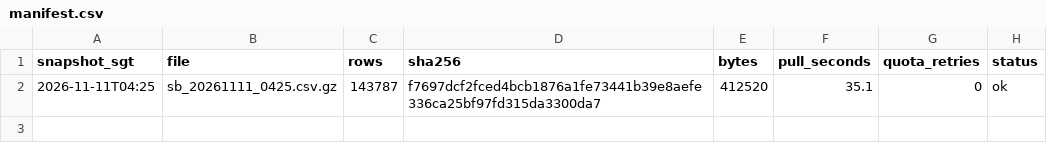
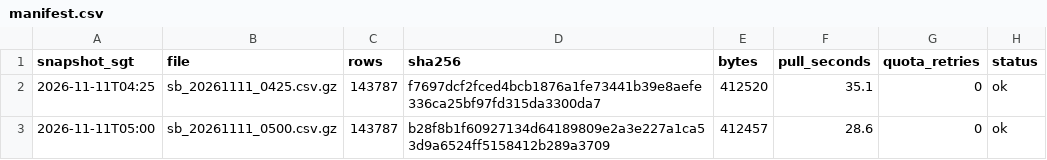
Before and after one commit to LUOaini1213/sg-bus-network-monitor, a CSV file: data/raw/speedbands/2026-11-11/manifest.csv, drawn as a sheet; the diff names each change by its address in the sheet, - before the commit and + after, or states it on an @@ line.

```diff
--- a/data/raw/speedbands/2026-11-11/manifest.csv
+++ b/data/raw/speedbands/2026-11-11/manifest.csv
+row 3: 2026-11-11T05:00 | sb_20261111_0500.csv.gz | 143787 | b28f8b1f60927134d64189809e2a3e227a1ca53d9a6524ff5158412b289a3709 | 412457 | 28.6 | 0 | ok
```
Also changed, not shown: 3 other files.
